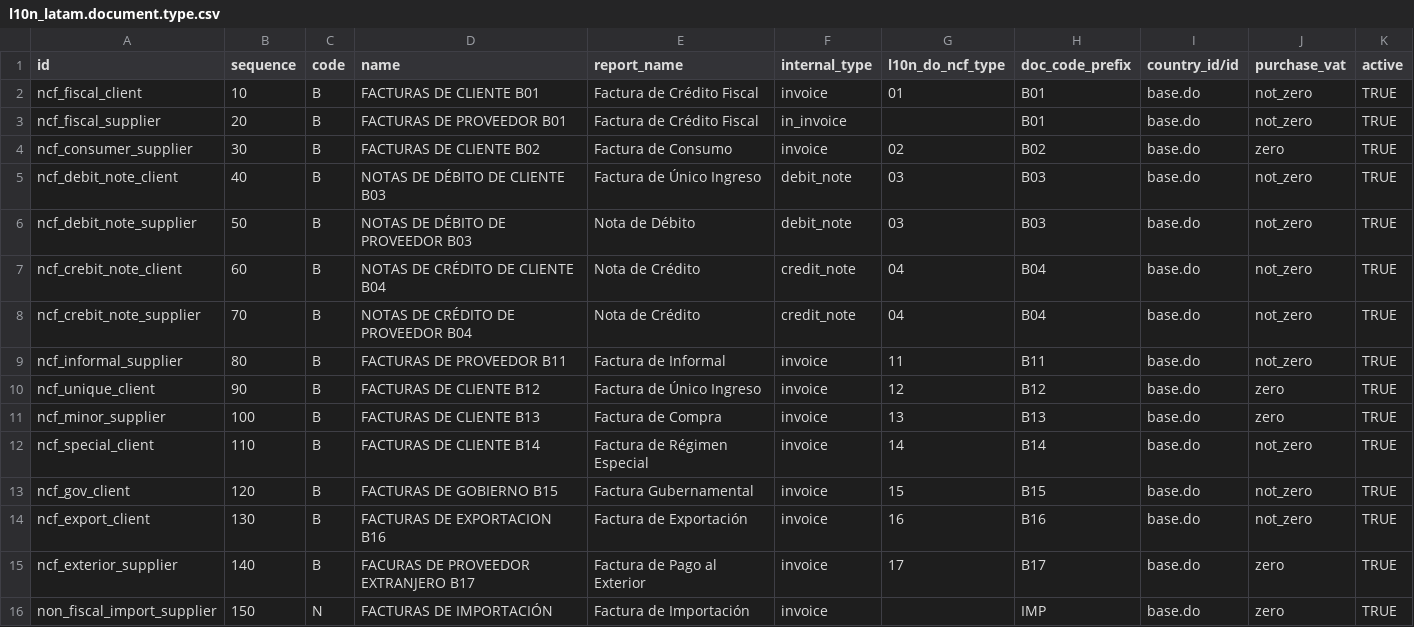
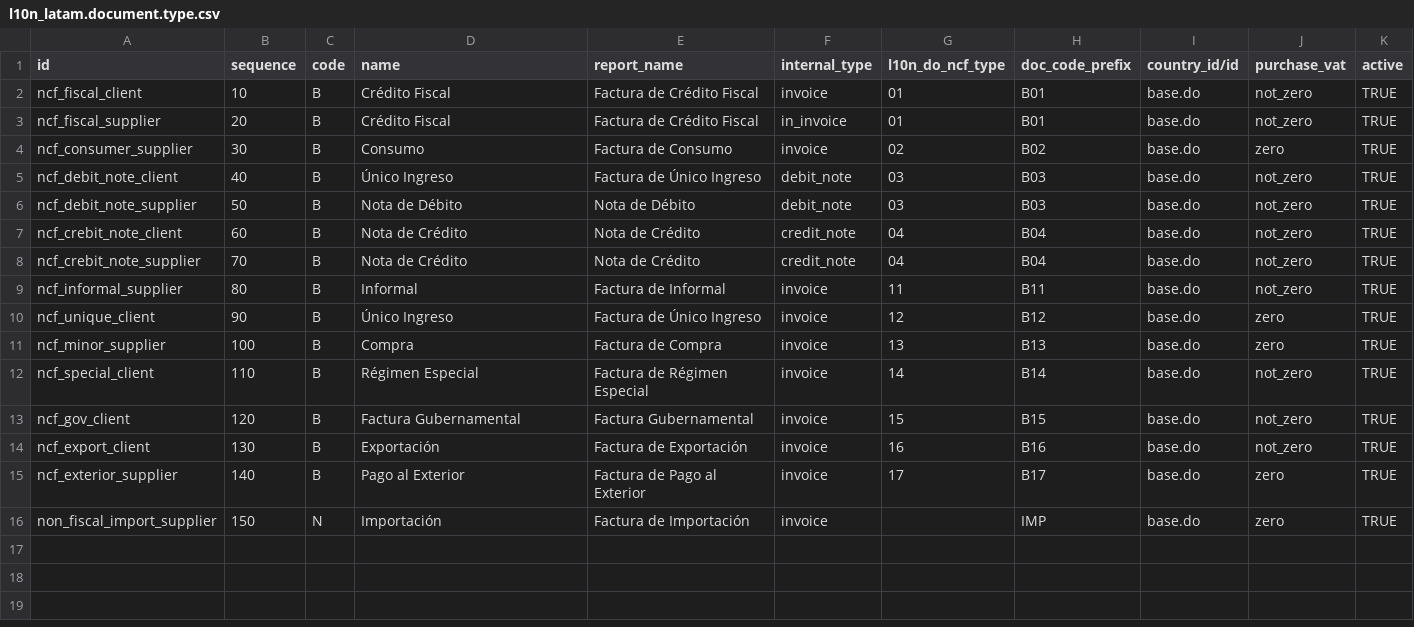
Before and after one commit to dixgrake/l10n-dominicana, a CSV file: l10n_do_accounting/data/l10n_latam.document.type.csv, drawn as a sheet.

Commit message:
[IMP] l10n_do_accounting: Use correct wording for name

```diff
--- a/l10n_do_accounting/data/l10n_latam.document.type.csv
+++ b/l10n_do_accounting/data/l10n_latam.document.type.csv
@@ -1,16 +1,16 @@
 id,sequence,code,name,report_name,internal_type,l10n_do_ncf_type,doc_code_prefix,country_id/id,purchase_vat,active
-ncf_fiscal_client,10,B,FACTURAS DE CLIENTE B01,Factura de Crédito Fiscal,invoice,01,B01,base.do,not_zero,TRUE
-ncf_fiscal_supplier,20,B,FACTURAS DE PROVEEDOR B01,Factura de Crédito Fiscal,in_invoice,,B01,base.do,not_zero,TRUE
-ncf_consumer_supplier,30,B,FACTURAS DE CLIENTE B02,Factura de Consumo,invoice,02,B02,base.do,zero,TRUE
-ncf_debit_note_client,40,B,NOTAS DE DÉBITO DE CLIENTE B03,Factura de Único Ingreso,debit_note,03,B03,base.do,not_zero,TRUE
-ncf_debit_note_supplier,50,B,NOTAS DE DÉBITO DE PROVEEDOR B03,Nota de Débito,debit_note,03,B03,base.do,not_zero,TRUE
-ncf_crebit_note_client,60,B,NOTAS DE CRÉDITO DE CLIENTE B04,Nota de Crédito,credit_note,04,B04,base.do,not_zero,TRUE
-ncf_crebit_note_supplier,70,B,NOTAS DE CRÉDITO DE PROVEEDOR B04,Nota de Crédito,credit_note,04,B04,base.do,not_zero,TRUE
-ncf_informal_supplier,80,B,FACTURAS DE PROVEEDOR B11,Factura de Informal,invoice,11,B11,base.do,not_zero,TRUE
-ncf_unique_client,90,B,FACTURAS DE CLIENTE B12,Factura de Único Ingreso,invoice,12,B12,base.do,zero,TRUE
-ncf_minor_supplier,100,B,FACTURAS DE CLIENTE B13,Factura de Compra,invoice,13,B13,base.do,zero,TRUE
-ncf_special_client,110,B,FACTURAS DE CLIENTE B14,Factura de Régimen Especial,invoice,14,B14,base.do,not_zero,TRUE
-ncf_gov_client,120,B,FACTURAS DE GOBIERNO B15,Factura Gubernamental,invoice,15,B15,base.do,not_zero,TRUE
-ncf_export_client,130,B,FACTURAS DE EXPORTACION B16,Factura de Exportación,invoice,16,B16,base.do,not_zero,TRUE
-ncf_exterior_supplier,140,B,FACURAS DE PROVEEDOR EXTRANJERO B17,Factura de Pago al Exterior,invoice,17,B17,base.do,zero,TRUE
-non_fiscal_import_supplier,150,N,FACTURAS DE IMPORTACIÓN,Factura de Importación,invoice,,IMP,base.do,zero,TRUE
+ncf_fiscal_client,10,B,Crédito Fiscal,Factura de Crédito Fiscal,invoice,01,B01,base.do,not_zero,TRUE
+ncf_fiscal_supplier,20,B,Crédito Fiscal,Factura de Crédito Fiscal,in_invoice,01,B01,base.do,not_zero,TRUE
+ncf_consumer_supplier,30,B,Consumo,Factura de Consumo,invoice,02,B02,base.do,zero,TRUE
+ncf_debit_note_client,40,B,Único Ingreso,Factura de Único Ingreso,debit_note,03,B03,base.do,not_zero,TRUE
+ncf_debit_note_supplier,50,B,Nota de Débito,Nota de Débito,debit_note,03,B03,base.do,not_zero,TRUE
+ncf_crebit_note_client,60,B,Nota de Crédito,Nota de Crédito,credit_note,04,B04,base.do,not_zero,TRUE
+ncf_crebit_note_supplier,70,B,Nota de Crédito,Nota de Crédito,credit_note,04,B04,base.do,not_zero,TRUE
+ncf_informal_supplier,80,B,Informal,Factura de Informal,invoice,11,B11,base.do,not_zero,TRUE
+ncf_unique_client,90,B,Único Ingreso,Factura de Único Ingreso,invoice,12,B12,base.do,zero,TRUE
+ncf_minor_supplier,100,B,Compra,Factura de Compra,invoice,13,B13,base.do,zero,TRUE
+ncf_special_client,110,B,Régimen Especial,Factura de Régimen Especial,invoice,14,B14,base.do,not_zero,TRUE
+ncf_gov_client,120,B,Factura Gubernamental,Factura Gubernamental,invoice,15,B15,base.do,not_zero,TRUE
+ncf_export_client,130,B,Exportación,Factura de Exportación,invoice,16,B16,base.do,not_zero,TRUE
+ncf_exterior_supplier,140,B,Pago al Exterior,Factura de Pago al Exterior,invoice,17,B17,base.do,zero,TRUE
+non_fiscal_import_supplier,150,N,Importación,Factura de Importación,invoice,,IMP,base.do,zero,TRUE
```
